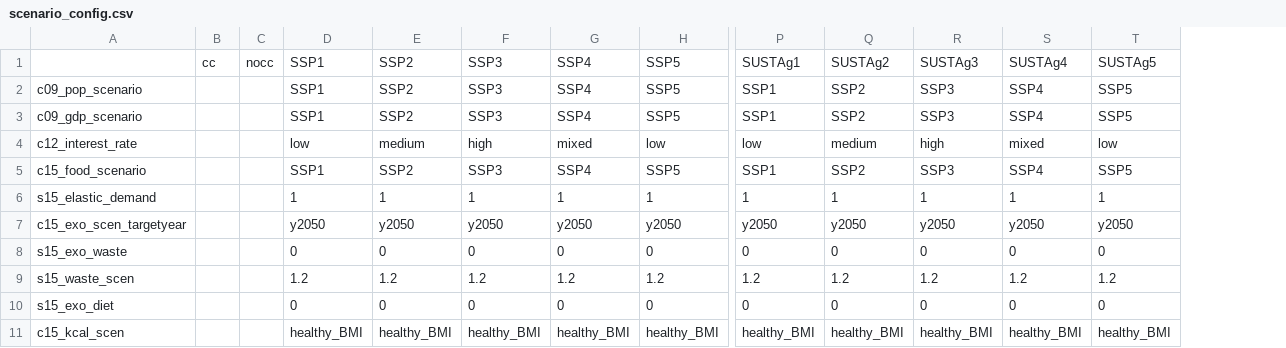
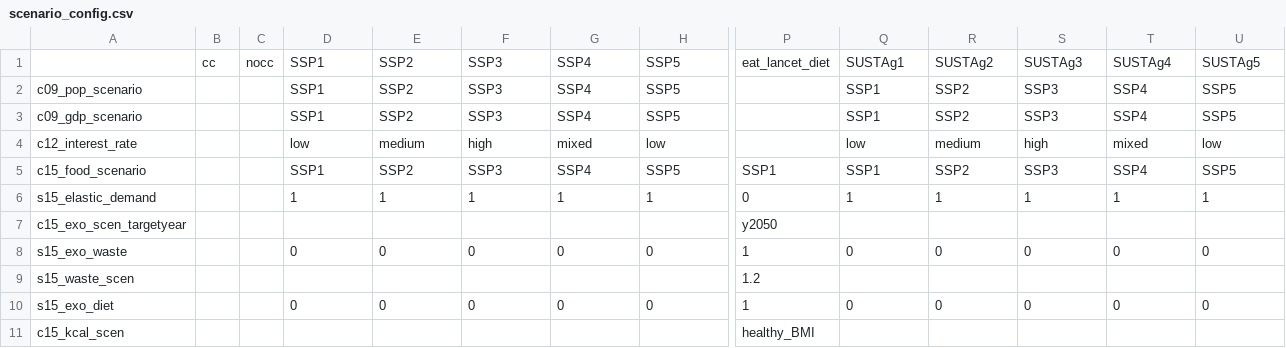
Before and after one commit to magpiemodel/magpie, a CSV file: config/scenario_config.csv, drawn as a sheet; only a part is shown, gaps mark what is left out; addresses are those after the commit; the diff covers the shown part only; the diff names each change by its address in the sheet, - before the commit and + after, or states it on an @@ line.

Commit message:
delete unnecessary switches add eat lancet diet scenario

```diff
--- a/config/scenario_config.csv
+++ b/config/scenario_config.csv
+column P, rows 1-11: eat_lancet_diet |  |  |  | SSP1 | 0 | y2050 | 1 | 1.2 | 1 | healthy_BMI
-D7: y2050
+D7: (empty)
-E7: y2050
+E7: (empty)
-F7: y2050
+F7: (empty)
-G7: y2050
+G7: (empty)
-H7: y2050
+H7: (empty)
-Q7: y2050
+Q7: (empty)
-R7: y2050
+R7: (empty)
-S7: y2050
+S7: (empty)
-T7: y2050
+T7: (empty)
-U7: y2050
+U7: (empty)
-D9: 1.2
+D9: (empty)
-E9: 1.2
+E9: (empty)
-F9: 1.2
+F9: (empty)
-G9: 1.2
+G9: (empty)
-H9: 1.2
+H9: (empty)
-Q9: 1.2
+Q9: (empty)
-R9: 1.2
+R9: (empty)
-S9: 1.2
+S9: (empty)
-T9: 1.2
+T9: (empty)
-U9: 1.2
+U9: (empty)
-D11: healthy_BMI
+D11: (empty)
-E11: healthy_BMI
+E11: (empty)
-F11: healthy_BMI
+F11: (empty)
-G11: healthy_BMI
+G11: (empty)
-H11: healthy_BMI
+H11: (empty)
-Q11: healthy_BMI
+Q11: (empty)
-R11: healthy_BMI
+R11: (empty)
-S11: healthy_BMI
+S11: (empty)
-T11: healthy_BMI
+T11: (empty)
-U11: healthy_BMI
+U11: (empty)
```
Also changed, not shown: 10 edited cells elsewhere in this file.
